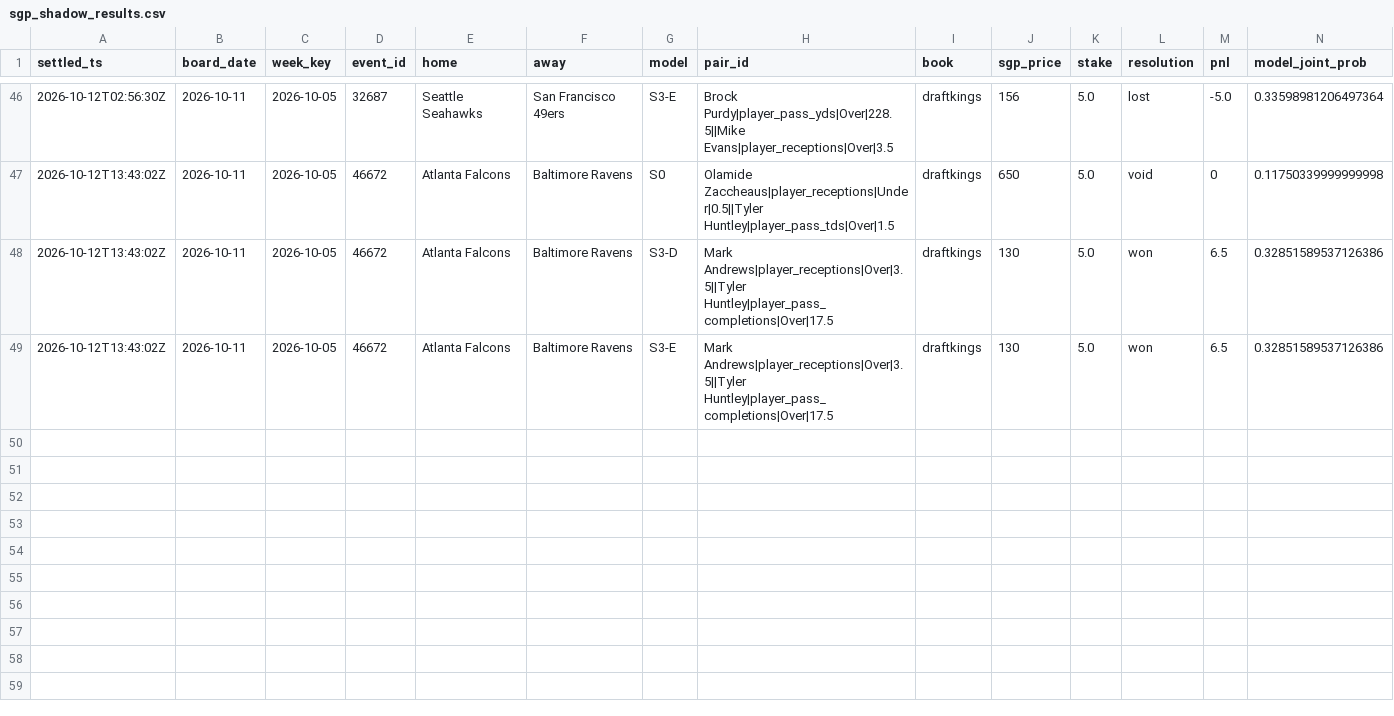
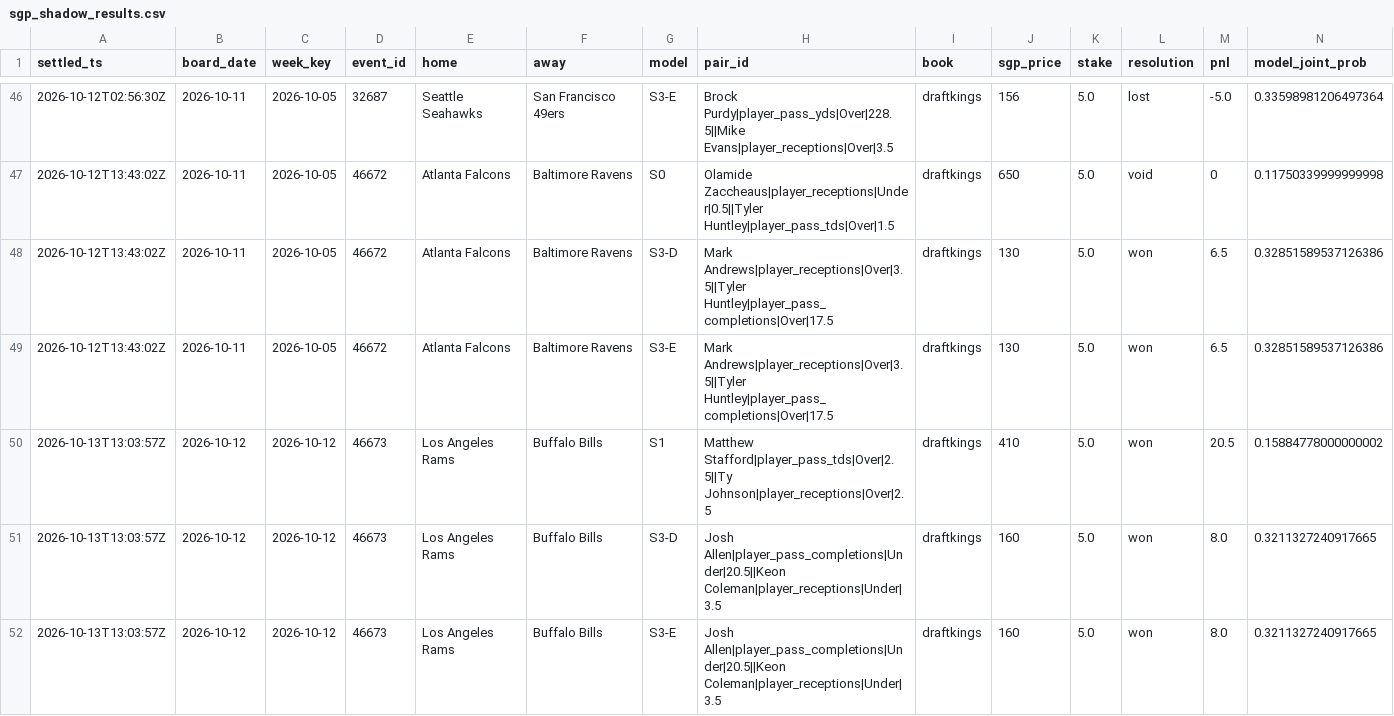
Before and after one commit to zilverest/prop-lab, a CSV file: data/sgp_shadow_results.csv, drawn as a sheet; only a part is shown, gaps mark what is left out; rows hold the shown columns only; the diff names each change by its address in the sheet, - before the commit and + after, or states it on an @@ line.

```diff
--- a/data/sgp_shadow_results.csv
+++ b/data/sgp_shadow_results.csv
+row 50: 2026-10-13T13:03:57Z | 2026-10-12 | 2026-10-12 | 46673 | Los Angeles Rams | Buffalo Bills | S1 | Matthew Stafford|player_pass_tds|Over|2.5||Ty Johnson|player_receptions|Over|2.5 | draftkings | 410 | 5.0 | won | 20.5 | 0.15884778000000002
+row 51: 2026-10-13T13:03:57Z | 2026-10-12 | 2026-10-12 | 46673 | Los Angeles Rams | Buffalo Bills | S3-D | Josh Allen|player_pass_completions|Under|20.5||Keon Coleman|player_receptions|Under|3.5 | draftkings | 160 | 5.0 | won | 8.0 | 0.3211327240917665
+row 52: 2026-10-13T13:03:57Z | 2026-10-12 | 2026-10-12 | 46673 | Los Angeles Rams | Buffalo Bills | S3-E | Josh Allen|player_pass_completions|Under|20.5||Keon Coleman|player_receptions|Under|3.5 | draftkings | 160 | 5.0 | won | 8.0 | 0.3211327240917665
```
Also changed, not shown: data/pipeline_health.csv, data/sgp_shadow_decisions.csv, 8 other files.
